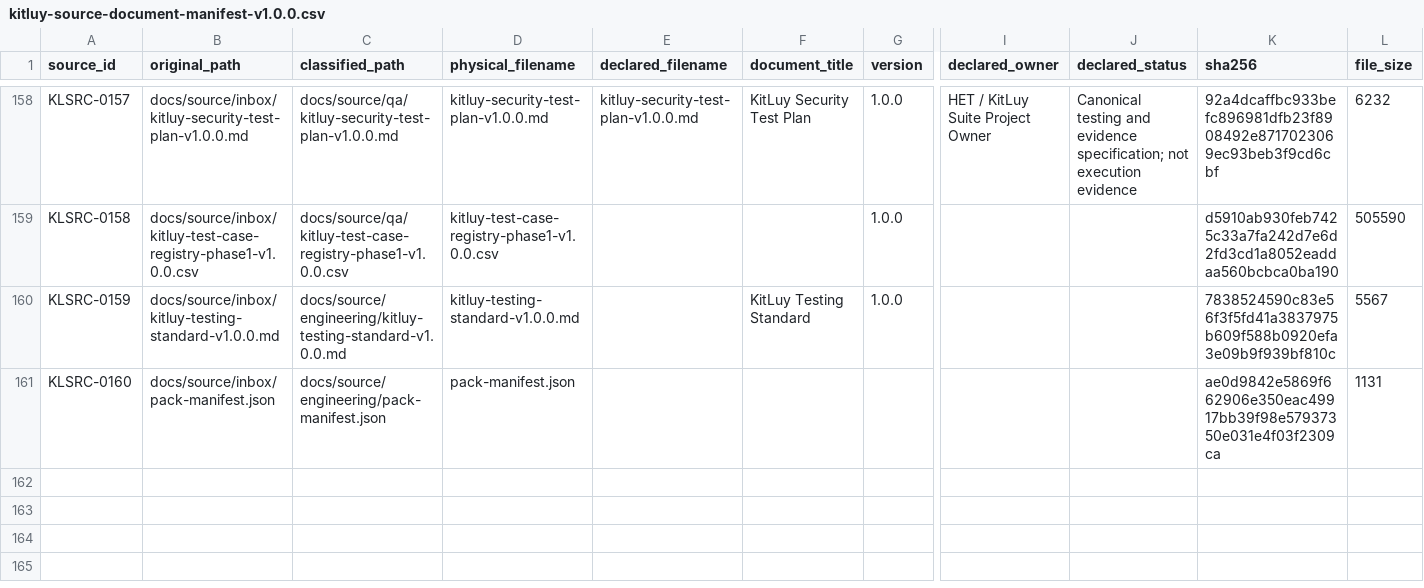
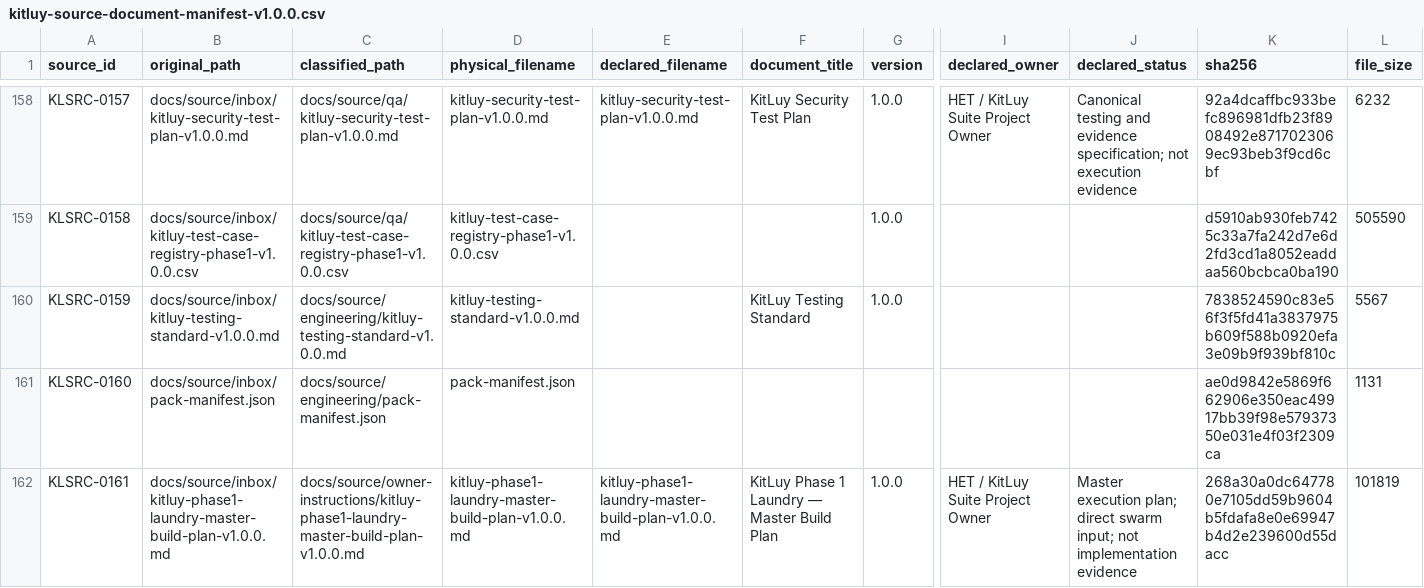
Before and after one commit to sruoyveasna/kitluy-project-provsioning, a CSV file: docs/source/manifests/kitluy-source-document-manifest-v1.0.0.csv, drawn as a sheet; only a part is shown, gaps mark what is left out; rows hold the shown columns only; the diff names each change by its address in the sheet, - before the commit and + after, or states it on an @@ line.

```diff
--- a/docs/source/manifests/kitluy-source-document-manifest-v1.0.0.csv
+++ b/docs/source/manifests/kitluy-source-document-manifest-v1.0.0.csv
+row 162: KLSRC-0161 | docs/source/inbox/kitluy-phase1-laundry-master-build-plan-v1.0.0.md | docs/source/owner-instructions/kitluy-phase1-laundry-master-build-plan-v1.0.0.md | kitluy-phase1-laundry-master-build-plan-v1.0.0.md | kitluy-phase1-laundry-master-build-plan-v1.0.0.md | KitLuy Phase 1 Laundry — Master Build Plan | 1.0.0 | HET / KitLuy Suite Project Owner | Master execution plan; direct swarm input; not implementation evidence | 268a30a0dc647780e7105dd59b9604b5fdafa8e0e69947b4d2e239600d55dacc | 101819
```
Also changed, not shown: 8 other files.
